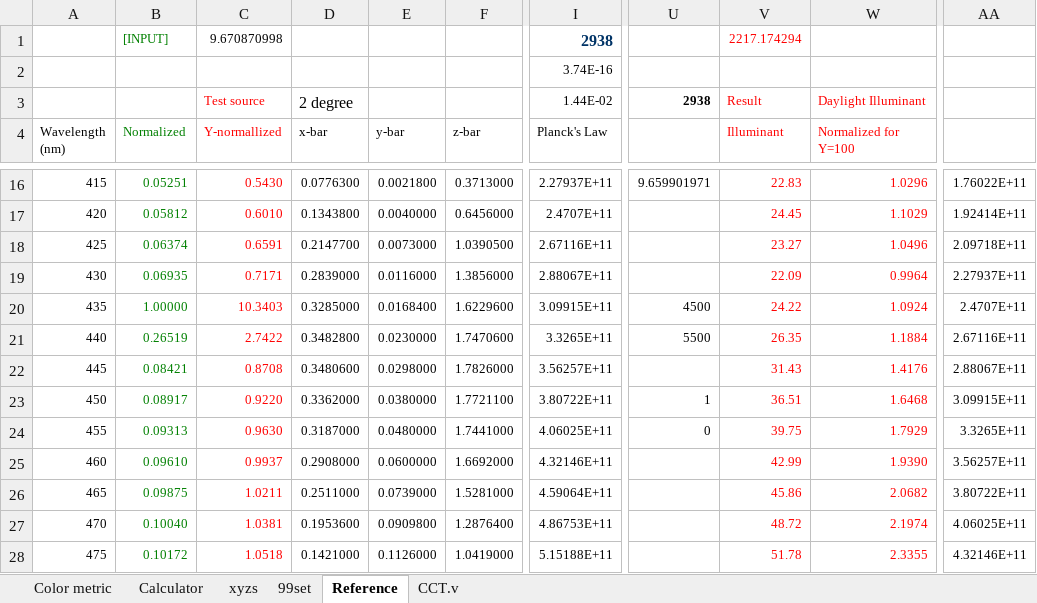
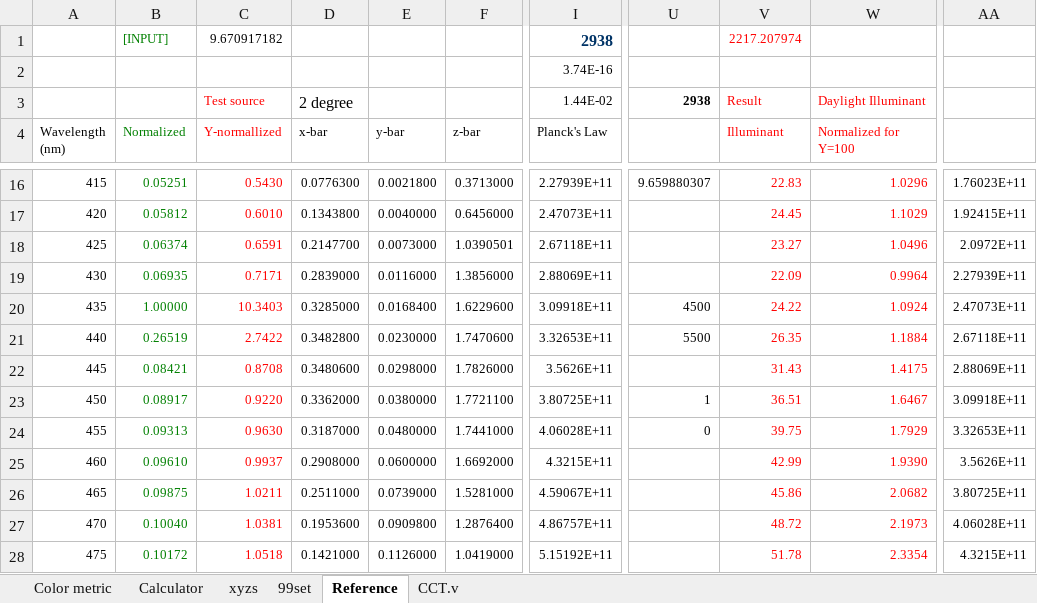
Before and after one commit to ksmet1977/CRI_IES_RfRg, an Excel workbook: CRI_IES_RfRg__.xlsm, sheet Reference, drawn as a sheet; only a part is shown, gaps mark what is left out; values as stored, in another font and other column widths than the file's, no borders; the diff covers the shown part only; the diff names each change by its address in the sheet, - before the commit and + after, or states it on an @@ line.

```diff
--- a/CRI_IES_RfRg__.xlsm (sheet Reference)
+++ b/CRI_IES_RfRg__.xlsm (sheet Reference)
-C1 (Y-normallized): 9.670870998
+C1 (Y-normallized): 9.670917182
-V1 (Illuminant): 2217.174294
+V1 (Illuminant): 2217.207974
-I16 (Planck's Law): 2.27937E+11
+I16 (Planck's Law): 2.27939E+11
-U16: 9.659901971
+U16: 9.659880307
-AA16: 1.76022E+11
+AA16: 1.76023E+11
-I17 (Planck's Law): 2.4707E+11
+I17 (Planck's Law): 2.47073E+11
-AA17: 1.92414E+11
+AA17: 1.92415E+11
-F18 (z-bar): 1.0390500
+F18 (z-bar): 1.0390501
-I18 (Planck's Law): 2.67116E+11
+I18 (Planck's Law): 2.67118E+11
-AA18: 2.09718E+11
+AA18: 2.0972E+11
-I19 (Planck's Law): 2.88067E+11
+I19 (Planck's Law): 2.88069E+11
-AA19: 2.27937E+11
+AA19: 2.27939E+11
-I20 (Planck's Law): 3.09915E+11
+I20 (Planck's Law): 3.09918E+11
-AA20: 2.4707E+11
+AA20: 2.47073E+11
-I21 (Planck's Law): 3.3265E+11
+I21 (Planck's Law): 3.32653E+11
-AA21: 2.67116E+11
+AA21: 2.67118E+11
-I22 (Planck's Law): 3.56257E+11
+I22 (Planck's Law): 3.5626E+11
-W22 (Normalized for Y=100): 1.4176
+W22 (Normalized for Y=100): 1.4175
-AA22: 2.88067E+11
+AA22: 2.88069E+11
-I23 (Planck's Law): 3.80722E+11
+I23 (Planck's Law): 3.80725E+11
-W23 (Normalized for Y=100): 1.6468
+W23 (Normalized for Y=100): 1.6467
-AA23: 3.09915E+11
+AA23: 3.09918E+11
-I24 (Planck's Law): 4.06025E+11
+I24 (Planck's Law): 4.06028E+11
-AA24: 3.3265E+11
+AA24: 3.32653E+11
-I25 (Planck's Law): 4.32146E+11
+I25 (Planck's Law): 4.3215E+11
-AA25: 3.56257E+11
+AA25: 3.5626E+11
-I26 (Planck's Law): 4.59064E+11
+I26 (Planck's Law): 4.59067E+11
-AA26: 3.80722E+11
+AA26: 3.80725E+11
-I27 (Planck's Law): 4.86753E+11
+I27 (Planck's Law): 4.86757E+11
-W27 (Normalized for Y=100): 2.1974
+W27 (Normalized for Y=100): 2.1973
-AA27: 4.06025E+11
+AA27: 4.06028E+11
-I28 (Planck's Law): 5.15188E+11
+I28 (Planck's Law): 5.15192E+11
-W28 (Normalized for Y=100): 2.3355
+W28 (Normalized for Y=100): 2.3354
-AA28: 4.32146E+11
+AA28: 4.3215E+11
```
Also changed, not shown: 372 edited cells elsewhere in this sheet, sheet Calculator, sheet xyzs, sheet Color metric, charts or pictures, CRI_IES_RfRg_.xlsm.
